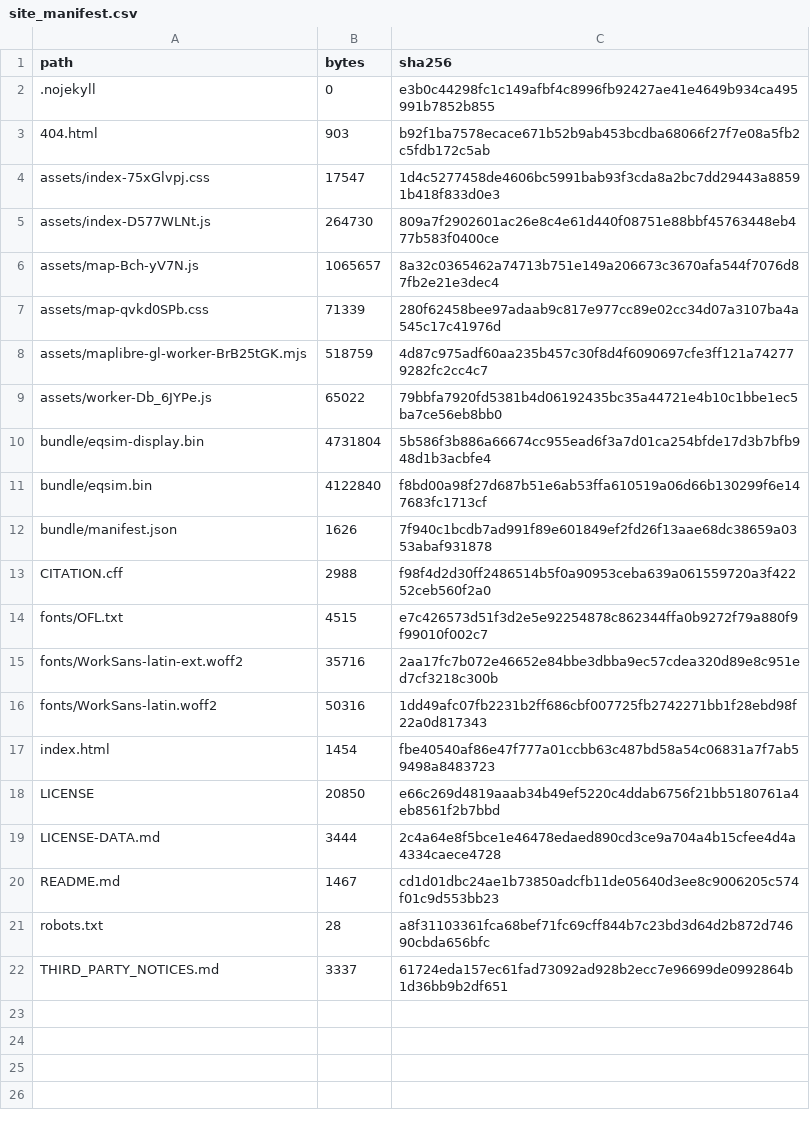
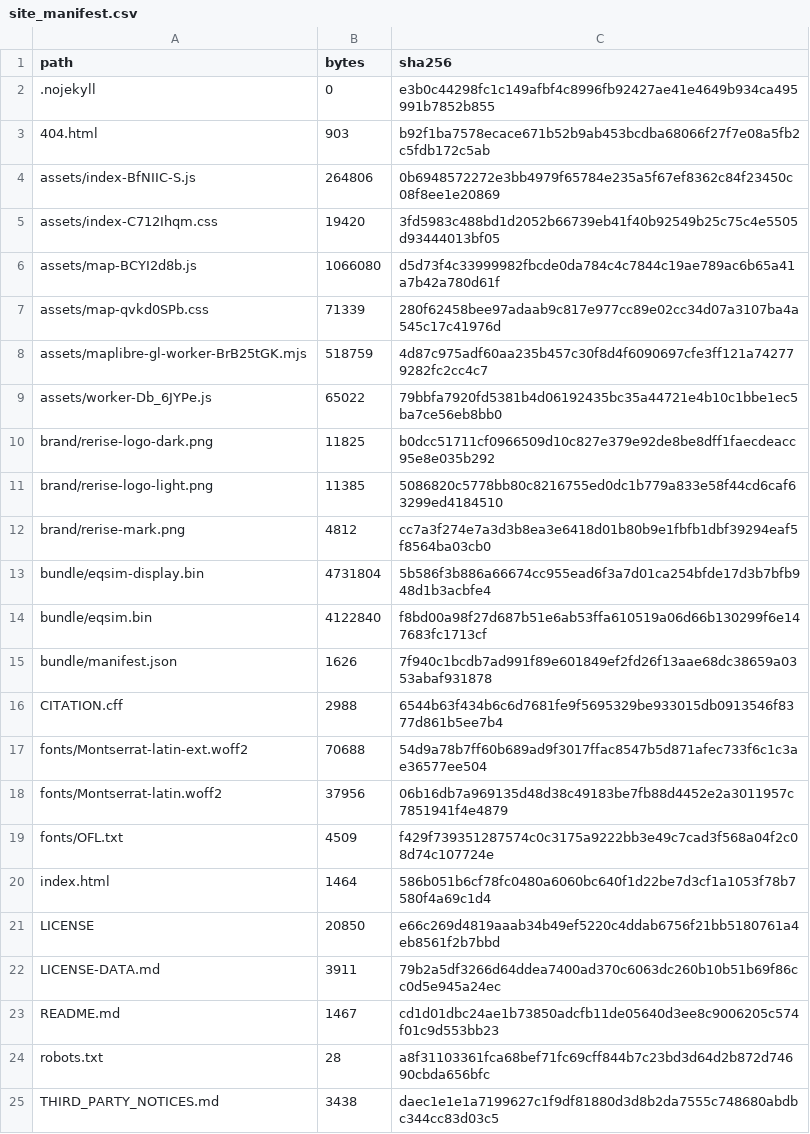
Before and after one commit to motomateo/eq-simulator, a CSV file: site_manifest.csv, drawn as a sheet.

Commit message:
Deploy source 939004ed0abc (2026-11-02T09:29:02+00:00)
files 24 · 11.0 MB
Built by scripts/build_site.py in the private source repo; see build_info.json and site_manifest.csv.

```diff
--- a/site_manifest.csv
+++ b/site_manifest.csv
@@ -3,5 +3,5 @@ path,bytes,sha256
 404.html,903,b92f1ba7578ecace671b52b9ab453bcdba68066f27f7e08a5fb2c5fdb172c5ab
-assets/index-75xGlvpj.css,17547,1d4c5277458de4606bc5991bab93f3cda8a2bc7dd29443a88591b418f833d0e3
-assets/index-D577WLNt.js,264730,809a7f2902601ac26e8c4e61d440f08751e88bbf45763448eb477b583f0400ce
-assets/map-Bch-yV7N.js,1065657,8a32c0365462a74713b751e149a206673c3670afa544f7076d87fb2e21e3dec4
+assets/index-BfNIIC-S.js,264806,0b6948572272e3bb4979f65784e235a5f67ef8362c84f23450c08f8ee1e20869
+assets/index-C712Ihqm.css,19420,3fd5983c488bd1d2052b66739eb41f40b92549b25c75c4e5505d93444013bf05
+assets/map-BCYI2d8b.js,1066080,d5d73f4c33999982fbcde0da784c4c7844c19ae789ac6b65a41a7b42a780d61f
 assets/map-qvkd0SPb.css,71339,280f62458bee97adaab9c817e977cc89e02cc34d07a3107ba4a545c17c41976d
@@ -9,2 +9,5 @@ assets/maplibre-gl-worker-BrB25tGK.mjs,518759,4d87c975adf60aa235b457c30f8d4f6090
 assets/worker-Db_6JYPe.js,65022,79bbfa7920fd5381b4d06192435bc35a44721e4b10c1bbe1ec5ba7ce56eb8bb0
+brand/rerise-logo-dark.png,11825,b0dcc51711cf0966509d10c827e379e92de8be8dff1faecdeacc95e8e035b292
+brand/rerise-logo-light.png,11385,5086820c5778bb80c8216755ed0dc1b779a833e58f44cd6caf63299ed4184510
+brand/rerise-mark.png,4812,cc7a3f274e7a3d3b8ea3e6418d01b80b9e1fbfb1dbf39294eaf5f8564ba03cb0
 bundle/eqsim-display.bin,4731804,5b586f3b886a66674cc955ead6f3a7d01ca254bfde17d3b7bfb948d1b3acbfe4
@@ -12,11 +15,11 @@ bundle/eqsim.bin,4122840,f8bd00a98f27d687b51e6ab53ffa610519a06d66b130299f6e14768
 bundle/manifest.json,1626,7f940c1bcdb7ad991f89e601849ef2fd26f13aae68dc38659a0353abaf931878
-CITATION.cff,2988,f98f4d2d30ff2486514b5f0a90953ceba639a061559720a3f42252ceb560f2a0
-fonts/OFL.txt,4515,e7c426573d51f3d2e5e92254878c862344ffa0b9272f79a880f9f99010f002c7
-fonts/WorkSans-latin-ext.woff2,35716,2aa17fc7b072e46652e84bbe3dbba9ec57cdea320d89e8c951ed7cf3218c300b
-fonts/WorkSans-latin.woff2,50316,1dd49afc07fb2231b2ff686cbf007725fb2742271bb1f28ebd98f22a0d817343
-index.html,1454,fbe40540af86e47f777a01ccbb63c487bd58a54c06831a7f7ab59498a8483723
+CITATION.cff,2988,6544b63f434b6c6d7681fe9f5695329be933015db0913546f8377d861b5ee7b4
+fonts/Montserrat-latin-ext.woff2,70688,54d9a78b7ff60b689ad9f3017ffac8547b5d871afec733f6c1c3ae36577ee504
+fonts/Montserrat-latin.woff2,37956,06b16db7a969135d48d38c49183be7fb88d4452e2a3011957c7851941f4e4879
+fonts/OFL.txt,4509,f429f739351287574c0c3175a9222bb3e49c7cad3f568a04f2c08d74c107724e
+index.html,1464,586b051b6cf78fc0480a6060bc640f1d22be7d3cf1a1053f78b7580f4a69c1d4
 LICENSE,20850,e66c269d4819aaab34b49ef5220c4ddab6756f21bb5180761a4eb8561f2b7bbd
-LICENSE-DATA.md,3444,2c4a64e8f5bce1e46478edaed890cd3ce9a704a4b15cfee4d4a4334caece4728
+LICENSE-DATA.md,3911,79b2a5df3266d64ddea7400ad370c6063dc260b10b51b69f86cc0d5e945a24ec
 README.md,1467,cd1d01dbc24ae1b73850adcfb11de05640d3ee8c9006205c574f01c9d553bb23
 robots.txt,28,a8f31103361fca68bef71fc69cff844b7c23bd3d64d2b872d74690cbda656bfc
-THIRD_PARTY_NOTICES.md,3337,61724eda157ec61fad73092ad928b2ecc7e96699de0992864b1d36bb9b2df651
+THIRD_PARTY_NOTICES.md,3438,daec1e1e1a7199627c1f9df81880d3d8b2da7555c748680abdbc344cc83d03c5
```
Also changed, not shown: 18 other files.
